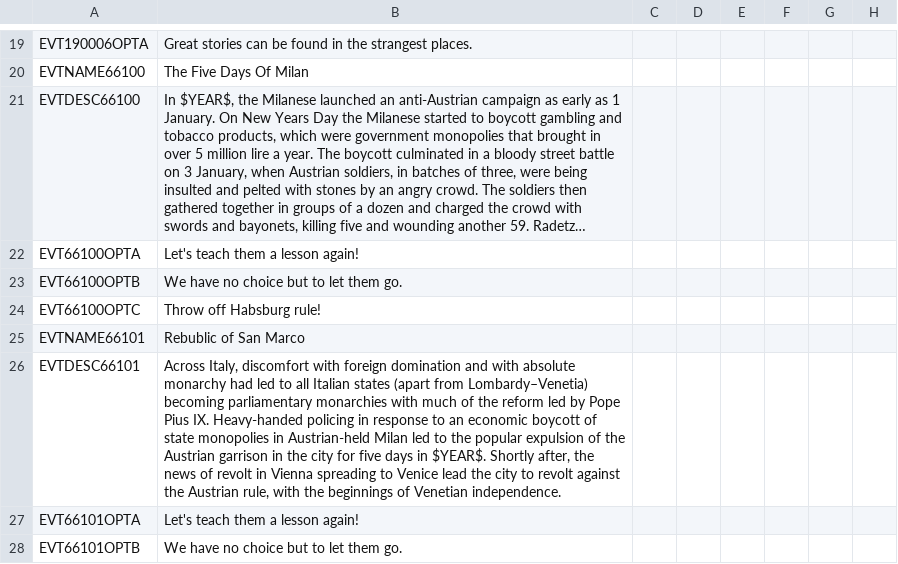
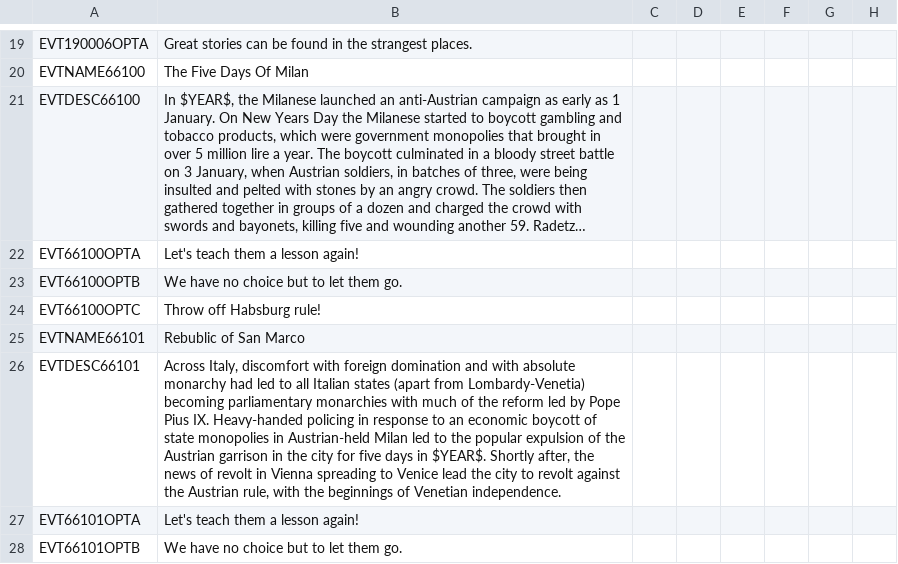
Before and after one commit to Horthy/HPMP, a CSV file: HPMP/localisation/00_HPMP_events.csv, drawn as a sheet; only a part is shown, gaps mark what is left out; long unchanged cells end in …; the diff names each change by its address in the sheet, - before the commit and + after, or states it on an @@ line.

```diff
--- a/HPMP/localisation/00_HPMP_events.csv
+++ b/HPMP/localisation/00_HPMP_events.csv
-B26: …(apart from Lombardy–Venetia) becoming parliamentary…
+B26: …(apart from Lombardy-Venetia) becoming parliamentary…
```
Also changed, not shown: 1 other file.
